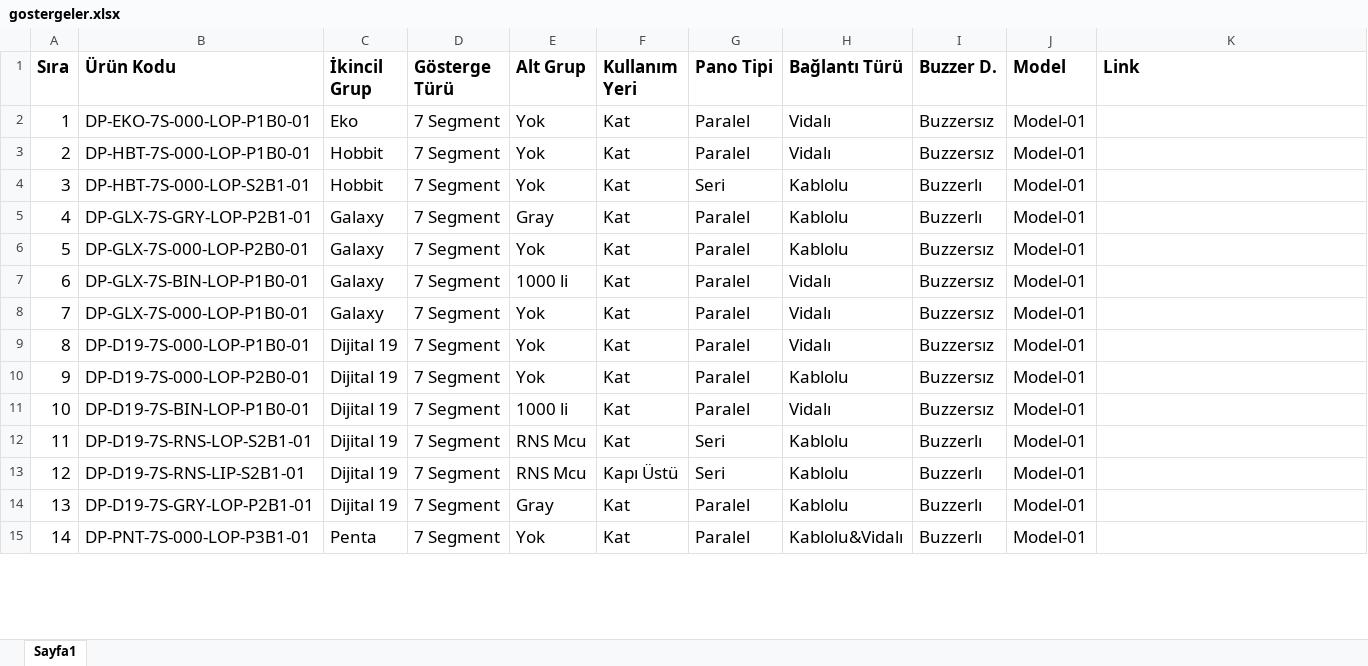
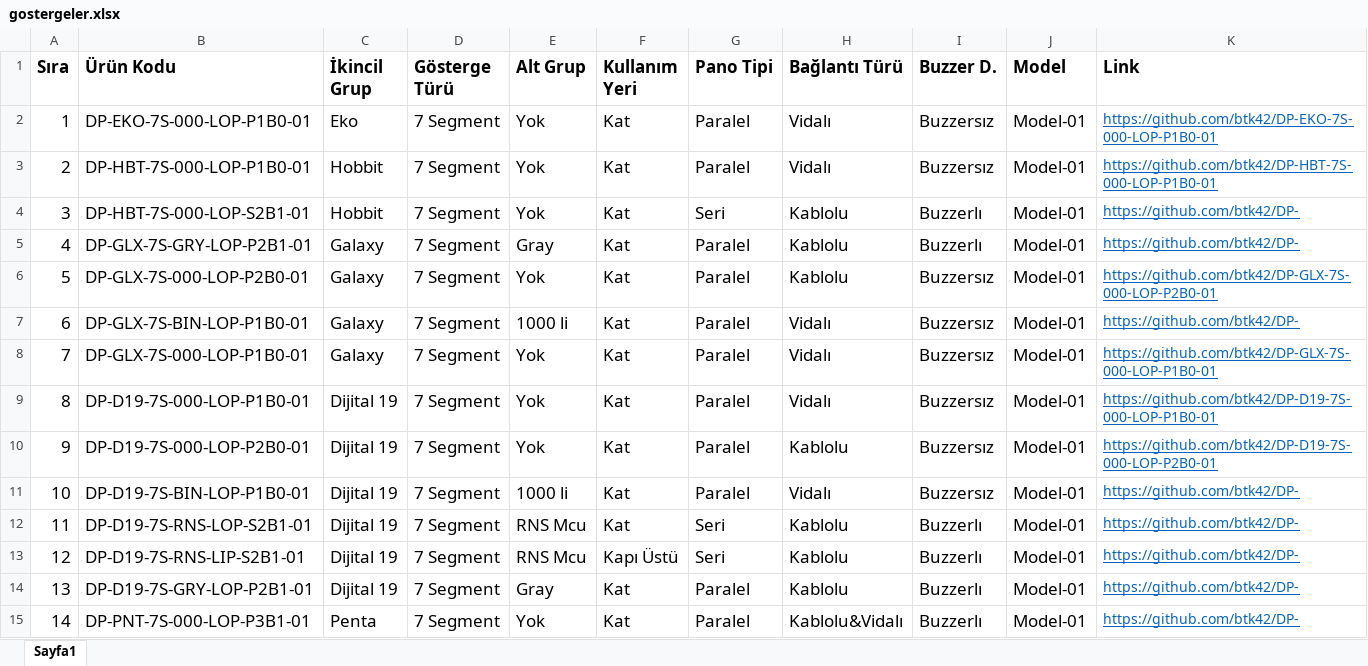
Before and after one commit to btk42/btk42.github.io, an Excel workbook: pages/gostergeler.xlsx, sheet Sayfa1, drawn as a sheet; only a part is shown; values as stored, in another font and other column widths than the file's, no borders; the diff covers the shown part only; the diff names each change by its address in the sheet, - before the commit and + after, or states it on an @@ line.

Commit message:
linkleri ilk git kaldırma

```diff
--- a/pages/gostergeler.xlsx (sheet Sayfa1)
+++ b/pages/gostergeler.xlsx (sheet Sayfa1)
-K2 (Link): (empty)
+K2 (Link): https://github.com/btk42/DP-EKO-7S-000-LOP-P1B0-01
-K3 (Link): (empty)
+K3 (Link): https://github.com/btk42/DP-HBT-7S-000-LOP-P1B0-01
-K4:K5 (Link): (empty)
+K4:K5 (Link): https://github.com/btk42/DP-
-K6 (Link): (empty)
+K6 (Link): https://github.com/btk42/DP-GLX-7S-000-LOP-P2B0-01
-K7 (Link): (empty)
+K7 (Link): https://github.com/btk42/DP-
-K8 (Link): (empty)
+K8 (Link): https://github.com/btk42/DP-GLX-7S-000-LOP-P1B0-01
-K9 (Link): (empty)
+K9 (Link): https://github.com/btk42/DP-D19-7S-000-LOP-P1B0-01
-K10 (Link): (empty)
+K10 (Link): https://github.com/btk42/DP-D19-7S-000-LOP-P2B0-01
-K11:K15 (Link): (empty)
+K11:K15 (Link): https://github.com/btk42/DP-
```
Also changed, not shown: 2 added rows and 24 edited cells elsewhere in this sheet.
